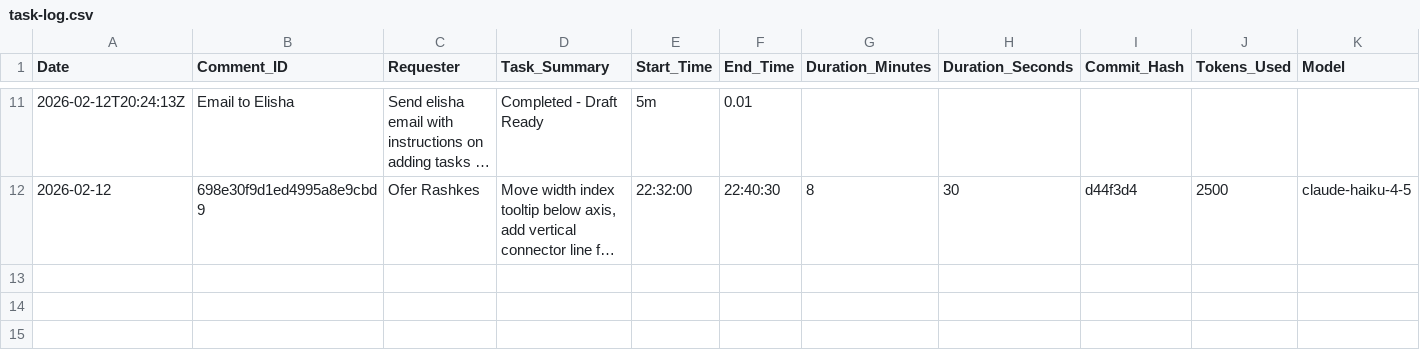
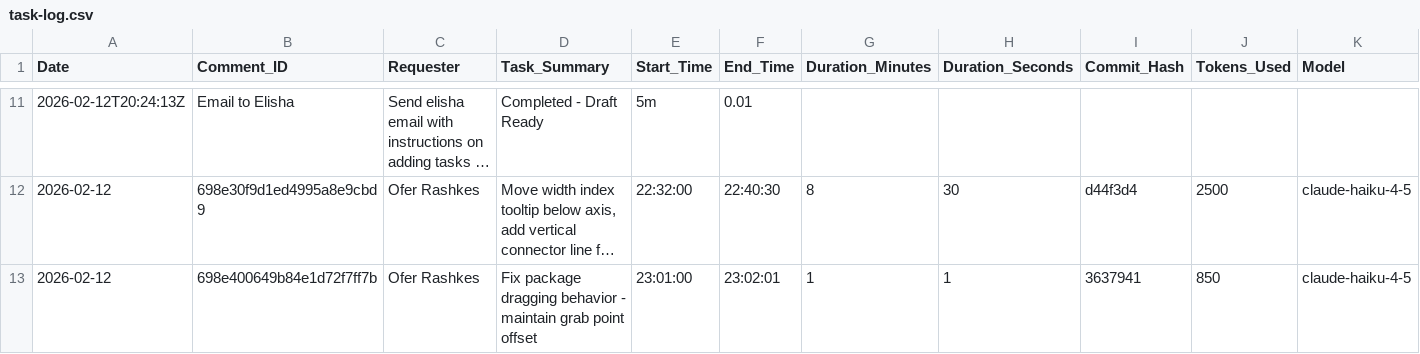
Before and after one commit to overclaw2/chart-builder, a CSV file: task-log.csv, drawn as a sheet; only a part is shown, gaps mark what is left out; long unchanged cells end in …; rows hold the shown columns only; the diff names each change by its address in the sheet, - before the commit and + after, or states it on an @@ line.

Commit message:
Update task-log.csv - dragging behavior fix task completed

```diff
--- a/task-log.csv
+++ b/task-log.csv
+row 13: 2026-02-12 | 698e400649b84e1d72f7ff7b | Ofer Rashkes | Fix package dragging behavior - maintain grab point offset | 23:01:00 | 23:02:01 | 1 | 1 | 3637941 | 850 | claude-haiku-4-5
```
